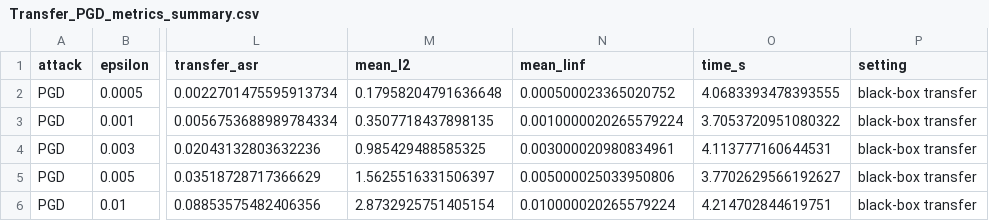
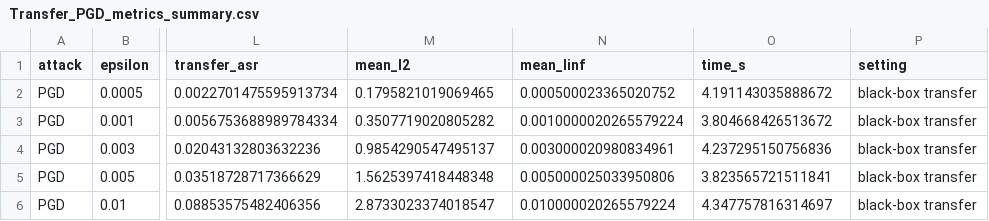
Before and after one commit to imanexoxo/Thesis_AML, a CSV file: results/Transfer_PGD_metrics_summary.csv, drawn as a sheet; only a part is shown, gaps mark what is left out; the diff names each change by its address in the sheet, - before the commit and + after, or states it on an @@ line.

```diff
--- a/results/Transfer_PGD_metrics_summary.csv
+++ b/results/Transfer_PGD_metrics_summary.csv
-M2 (mean_l2): 0.17958204791636648
+M2 (mean_l2): 0.1795821019069465
-O2 (time_s): 4.0683393478393555
+O2 (time_s): 4.191143035888672
-M3 (mean_l2): 0.3507718437898135
+M3 (mean_l2): 0.3507719020805282
-O3 (time_s): 3.7053720951080322
+O3 (time_s): 3.804668426513672
-M4 (mean_l2): 0.985429488585325
+M4 (mean_l2): 0.9854290547495137
-O4 (time_s): 4.113777160644531
+O4 (time_s): 4.237295150756836
-M5 (mean_l2): 1.5625516331506397
+M5 (mean_l2): 1.5625397418448348
-O5 (time_s): 3.7702629566192627
+O5 (time_s): 3.823565721511841
-M6 (mean_l2): 2.8732925751405154
+M6 (mean_l2): 2.8733023374018547
-O6 (time_s): 4.214702844619751
+O6 (time_s): 4.347757816314697
```
Also changed, not shown: results/Square_original_vs_adv.csv, results/Transfer_DF_metrics_summary.csv, 30 other files.
